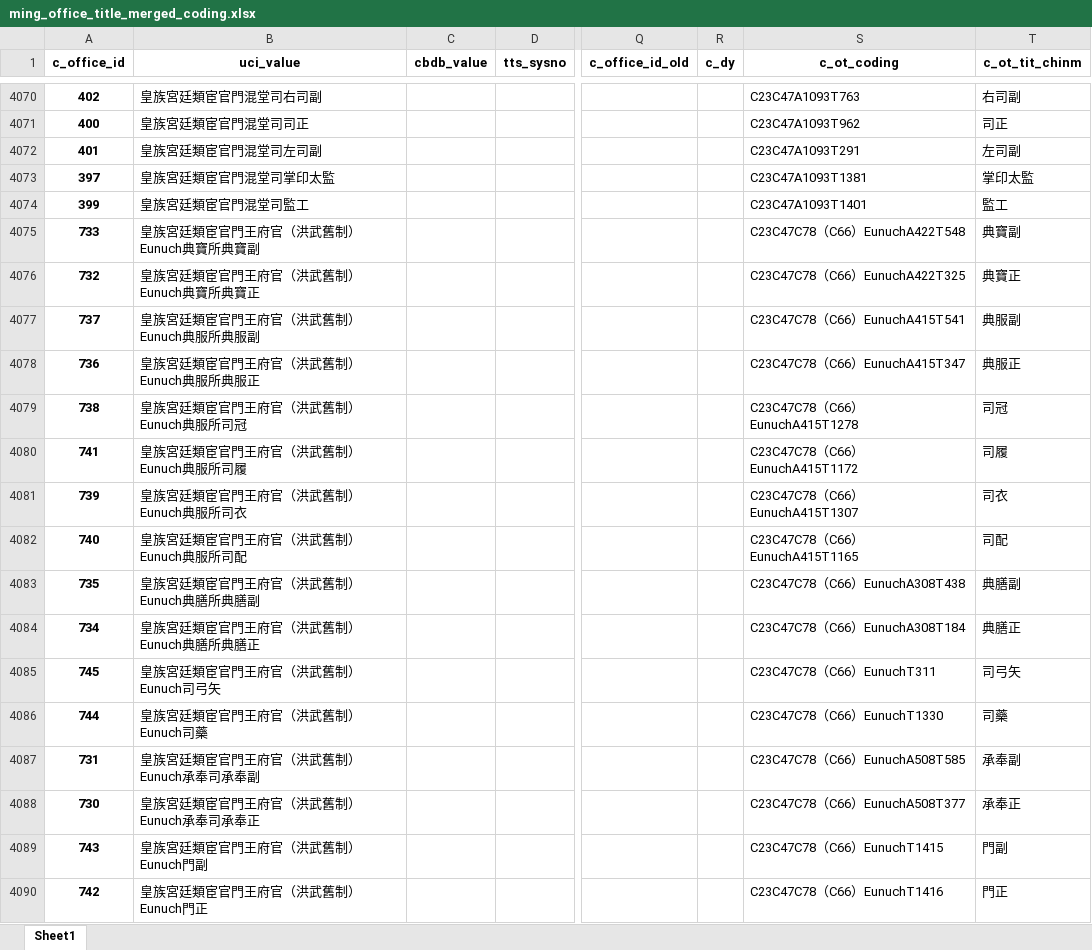
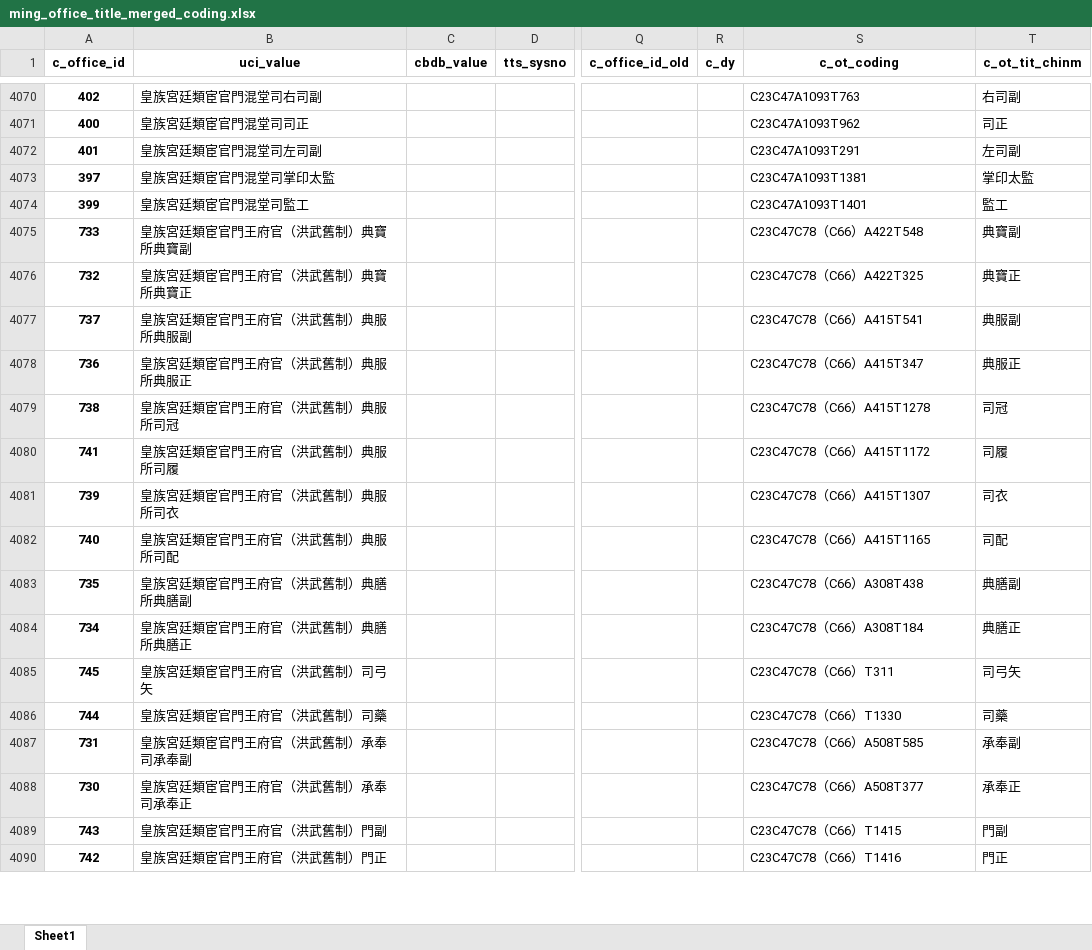
Before and after one commit to cbdb-project/CBDB_Laxmi, an Excel workbook: ming_office_title/data_output/ming_office_title_merged_coding.xlsx, sheet Sheet1, drawn as a sheet; only a part is shown, gaps mark what is left out; values as stored, in another font and other column widths than the file's, no borders; the diff covers the shown part only; the diff names each change by its address in the sheet, - before the commit and + after, or states it on an @@ line.

```diff
--- a/ming_office_title/data_output/ming_office_title_merged_coding.xlsx (sheet Sheet1)
+++ b/ming_office_title/data_output/ming_office_title_merged_coding.xlsx (sheet Sheet1)
-B4075 (uci_value): 皇族宮廷類宦官門王府官（洪武舊制）Eunuch典寶所典寶副
+B4075 (uci_value): 皇族宮廷類宦官門王府官（洪武舊制）典寶所典寶副
-S4075 (c_ot_coding): C23C47C78（C66）EunuchA422T548
+S4075 (c_ot_coding): C23C47C78（C66）A422T548
-B4076 (uci_value): 皇族宮廷類宦官門王府官（洪武舊制）Eunuch典寶所典寶正
+B4076 (uci_value): 皇族宮廷類宦官門王府官（洪武舊制）典寶所典寶正
-S4076 (c_ot_coding): C23C47C78（C66）EunuchA422T325
+S4076 (c_ot_coding): C23C47C78（C66）A422T325
-B4077 (uci_value): 皇族宮廷類宦官門王府官（洪武舊制）Eunuch典服所典服副
+B4077 (uci_value): 皇族宮廷類宦官門王府官（洪武舊制）典服所典服副
-S4077 (c_ot_coding): C23C47C78（C66）EunuchA415T541
+S4077 (c_ot_coding): C23C47C78（C66）A415T541
-B4078 (uci_value): 皇族宮廷類宦官門王府官（洪武舊制）Eunuch典服所典服正
+B4078 (uci_value): 皇族宮廷類宦官門王府官（洪武舊制）典服所典服正
-S4078 (c_ot_coding): C23C47C78（C66）EunuchA415T347
+S4078 (c_ot_coding): C23C47C78（C66）A415T347
-B4079 (uci_value): 皇族宮廷類宦官門王府官（洪武舊制）Eunuch典服所司冠
+B4079 (uci_value): 皇族宮廷類宦官門王府官（洪武舊制）典服所司冠
-S4079 (c_ot_coding): C23C47C78（C66）EunuchA415T1278
+S4079 (c_ot_coding): C23C47C78（C66）A415T1278
-B4080 (uci_value): 皇族宮廷類宦官門王府官（洪武舊制）Eunuch典服所司履
+B4080 (uci_value): 皇族宮廷類宦官門王府官（洪武舊制）典服所司履
-S4080 (c_ot_coding): C23C47C78（C66）EunuchA415T1172
+S4080 (c_ot_coding): C23C47C78（C66）A415T1172
-B4081 (uci_value): 皇族宮廷類宦官門王府官（洪武舊制）Eunuch典服所司衣
+B4081 (uci_value): 皇族宮廷類宦官門王府官（洪武舊制）典服所司衣
-S4081 (c_ot_coding): C23C47C78（C66）EunuchA415T1307
+S4081 (c_ot_coding): C23C47C78（C66）A415T1307
-B4082 (uci_value): 皇族宮廷類宦官門王府官（洪武舊制）Eunuch典服所司配
+B4082 (uci_value): 皇族宮廷類宦官門王府官（洪武舊制）典服所司配
-S4082 (c_ot_coding): C23C47C78（C66）EunuchA415T1165
+S4082 (c_ot_coding): C23C47C78（C66）A415T1165
-B4083 (uci_value): 皇族宮廷類宦官門王府官（洪武舊制）Eunuch典膳所典膳副
+B4083 (uci_value): 皇族宮廷類宦官門王府官（洪武舊制）典膳所典膳副
-S4083 (c_ot_coding): C23C47C78（C66）EunuchA308T438
+S4083 (c_ot_coding): C23C47C78（C66）A308T438
-B4084 (uci_value): 皇族宮廷類宦官門王府官（洪武舊制）Eunuch典膳所典膳正
+B4084 (uci_value): 皇族宮廷類宦官門王府官（洪武舊制）典膳所典膳正
-S4084 (c_ot_coding): C23C47C78（C66）EunuchA308T184
+S4084 (c_ot_coding): C23C47C78（C66）A308T184
-B4085 (uci_value): 皇族宮廷類宦官門王府官（洪武舊制）Eunuch司弓矢
+B4085 (uci_value): 皇族宮廷類宦官門王府官（洪武舊制）司弓矢
-S4085 (c_ot_coding): C23C47C78（C66）EunuchT311
+S4085 (c_ot_coding): C23C47C78（C66）T311
-B4086 (uci_value): 皇族宮廷類宦官門王府官（洪武舊制）Eunuch司藥
+B4086 (uci_value): 皇族宮廷類宦官門王府官（洪武舊制）司藥
-S4086 (c_ot_coding): C23C47C78（C66）EunuchT1330
+S4086 (c_ot_coding): C23C47C78（C66）T1330
-B4087 (uci_value): 皇族宮廷類宦官門王府官（洪武舊制）Eunuch承奉司承奉副
+B4087 (uci_value): 皇族宮廷類宦官門王府官（洪武舊制）承奉司承奉副
-S4087 (c_ot_coding): C23C47C78（C66）EunuchA508T585
+S4087 (c_ot_coding): C23C47C78（C66）A508T585
-B4088 (uci_value): 皇族宮廷類宦官門王府官（洪武舊制）Eunuch承奉司承奉正
+B4088 (uci_value): 皇族宮廷類宦官門王府官（洪武舊制）承奉司承奉正
-S4088 (c_ot_coding): C23C47C78（C66）EunuchA508T377
+S4088 (c_ot_coding): C23C47C78（C66）A508T377
-B4089 (uci_value): 皇族宮廷類宦官門王府官（洪武舊制）Eunuch門副
+B4089 (uci_value): 皇族宮廷類宦官門王府官（洪武舊制）門副
-S4089 (c_ot_coding): C23C47C78（C66）EunuchT1415
+S4089 (c_ot_coding): C23C47C78（C66）T1415
-B4090 (uci_value): 皇族宮廷類宦官門王府官（洪武舊制）Eunuch門正
+B4090 (uci_value): 皇族宮廷類宦官門王府官（洪武舊制）門正
-S4090 (c_ot_coding): C23C47C78（C66）EunuchT1416
+S4090 (c_ot_coding): C23C47C78（C66）T1416
```
Also changed, not shown: 539 edited cells elsewhere in this sheet, 2 other files.
